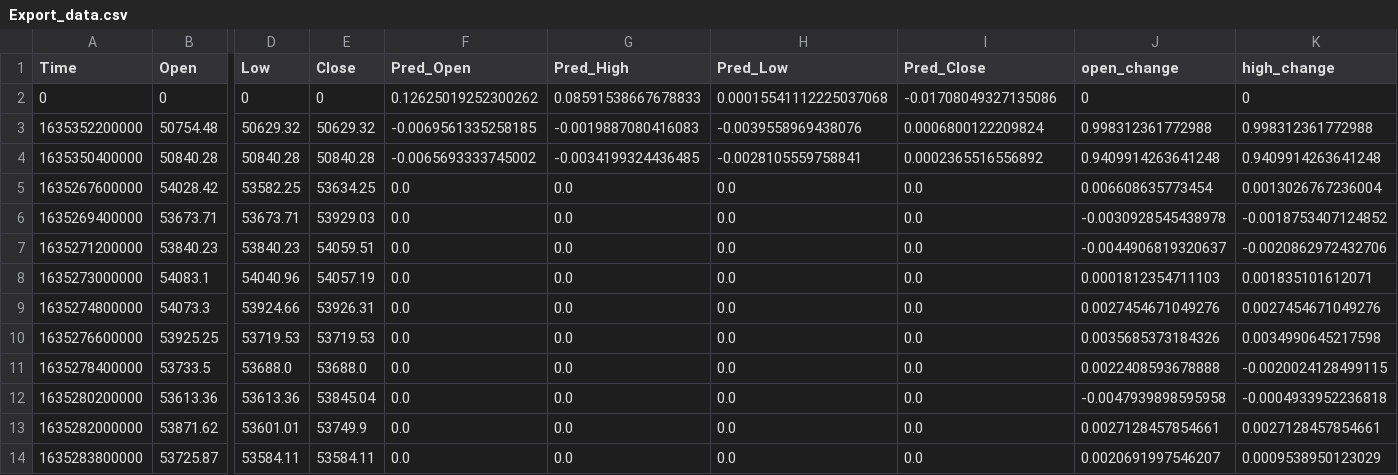
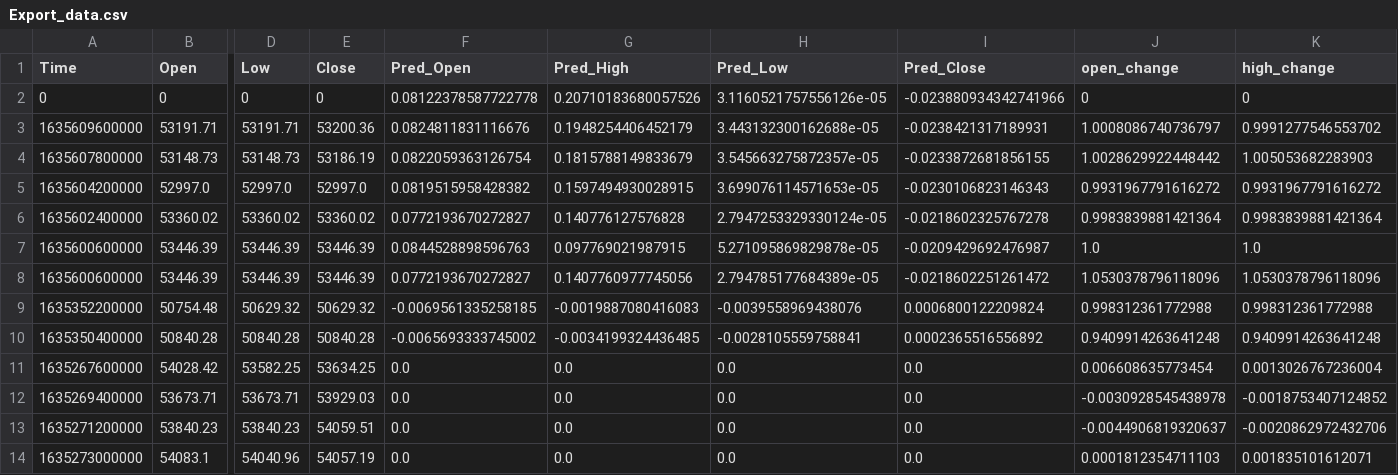
Before and after one commit to Lemme-lab/Crypto-Bot-Tradingview, a CSV file: Export_data.csv, drawn as a sheet; only a part is shown, gaps mark what is left out; the shorter side is filled out with more unchanged rows; rows hold the shown columns only; the diff names each change by its address in the sheet, - before the commit and + after, or states it on an @@ line.

```diff
--- a/Export_data.csv
+++ b/Export_data.csv
-F2 (Pred_Open): 0.12625019252300262
+F2 (Pred_Open): 0.08122378587722778
-G2 (Pred_High): 0.08591538667678833
+G2 (Pred_High): 0.20710183680057526
-H2 (Pred_Low): 0.00015541112225037068
+H2 (Pred_Low): 3.1160521757556126e-05
-I2 (Pred_Close): -0.01708049327135086
+I2 (Pred_Close): -0.023880934342741966
+row 3: 1635609600000 | 53191.71 | 53191.71 | 53200.36 | 0.0824811831116676 | 0.1948254406452179 | 3.443132300162688e-05 | -0.0238421317189931 | 1.0008086740736797 | 0.9991277546553702
+row 4: 1635607800000 | 53148.73 | 53148.73 | 53186.19 | 0.0822059363126754 | 0.1815788149833679 | 3.545663275872357e-05 | -0.0233872681856155 | 1.0028629922448442 | 1.005053682283903
+row 5: 1635604200000 | 52997.0 | 52997.0 | 52997.0 | 0.0819515958428382 | 0.1597494930028915 | 3.699076114571653e-05 | -0.0230106823146343 | 0.9931967791616272 | 0.9931967791616272
+row 6: 1635602400000 | 53360.02 | 53360.02 | 53360.02 | 0.0772193670272827 | 0.140776127576828 | 2.7947253329330124e-05 | -0.0218602325767278 | 0.9983839881421364 | 0.9983839881421364
+row 7: 1635600600000 | 53446.39 | 53446.39 | 53446.39 | 0.0844528898596763 | 0.097769021987915 | 5.271095869829878e-05 | -0.0209429692476987 | 1.0 | 1.0
+row 8: 1635600600000 | 53446.39 | 53446.39 | 53446.39 | 0.0772193670272827 | 0.1407760977745056 | 2.794785177684389e-05 | -0.0218602251261472 | 1.0530378796118096 | 1.0530378796118096
```
Also changed, not shown: 2 other files.
